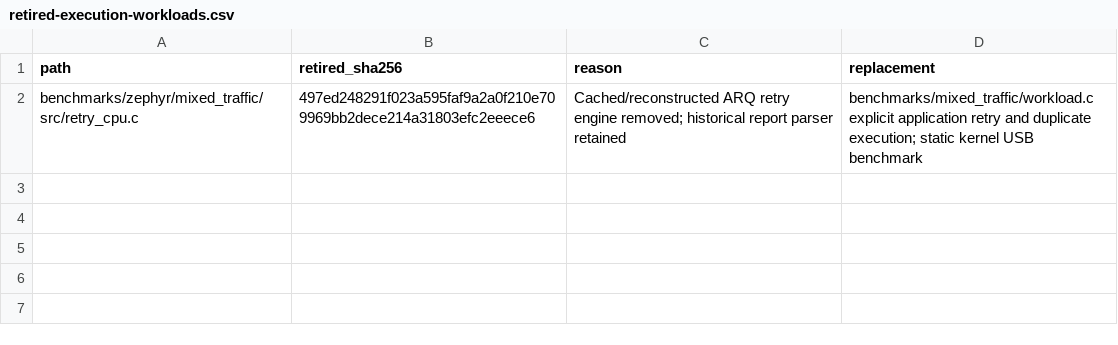
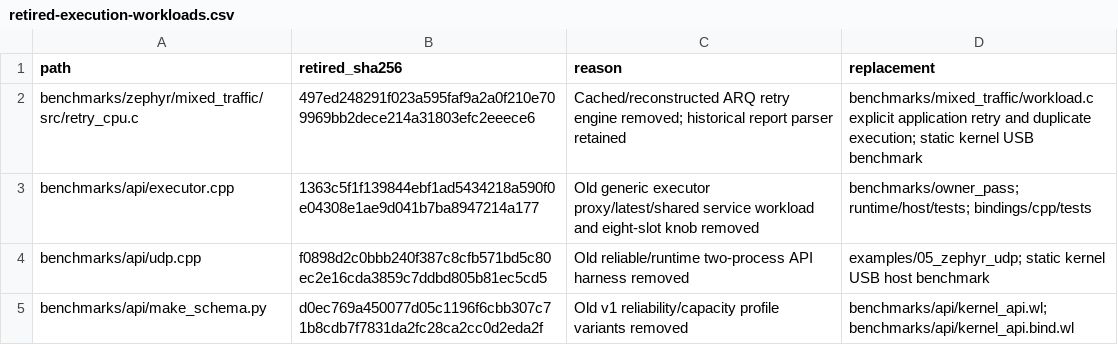
Before and after one commit to starwey604/wirelink, a CSV file: benchmarks/retired-execution-workloads.csv, drawn as a sheet.

Commit message:
refactor: benchmark fixed four-call kernels through a C-owned API fixture

```diff
--- a/benchmarks/retired-execution-workloads.csv
+++ b/benchmarks/retired-execution-workloads.csv
@@ -2 +2,4 @@ path,retired_sha256,reason,replacement
 benchmarks/zephyr/mixed_traffic/src/retry_cpu.c,497ed248291f023a595faf9a2a0f210e709969bb2dece214a31803efc2eeece6,Cached/reconstructed ARQ retry engine removed; historical report parser retained,benchmarks/mixed_traffic/workload.c explicit application retry and duplicate execution; static kernel USB benchmark
+benchmarks/api/executor.cpp,1363c5f1f139844ebf1ad5434218a590f0e04308e1ae9d041b7ba8947214a177,Old generic executor proxy/latest/shared service workload and eight-slot knob removed,benchmarks/owner_pass; runtime/host/tests; bindings/cpp/tests
+benchmarks/api/udp.cpp,f0898d2c0bbb240f387c8cfb571bd5c80ec2e16cda3859c7ddbd805b81ec5cd5,Old reliable/runtime two-process API harness removed,examples/05_zephyr_udp; static kernel USB host benchmark
+benchmarks/api/make_schema.py,d0ec769a450077d05c1196f6cbb307c71b8cdb7f7831da2fc28ca2cc0d2eda2f,Old v1 reliability/capacity profile variants removed,benchmarks/api/kernel_api.wl; benchmarks/api/kernel_api.bind.wl
```
Also changed, not shown: 21 other files.
